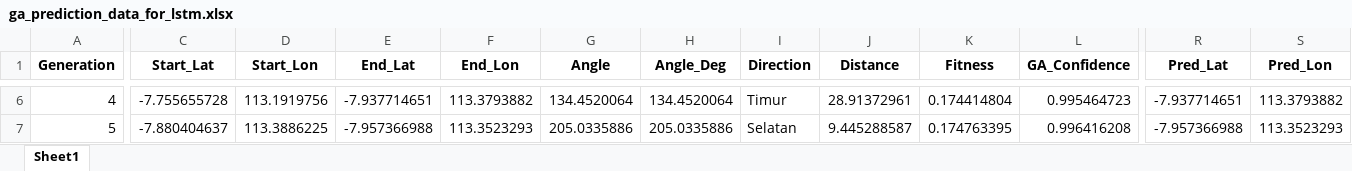
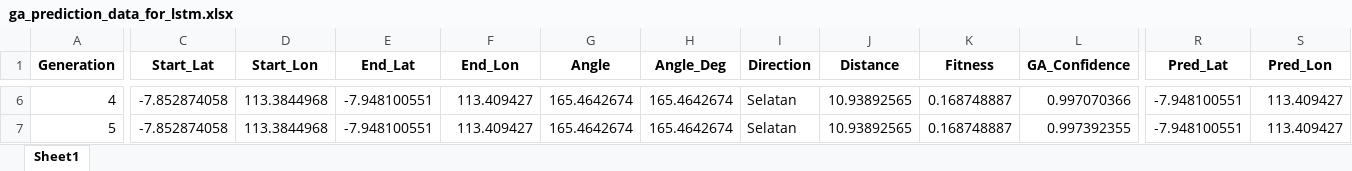
Before and after one commit to Felix-ryn/gempatektonik, an Excel workbook: output/ga_results/ga_prediction_data_for_lstm.xlsx, sheet Sheet1, drawn as a sheet; only a part is shown, gaps mark what is left out; values as stored, in another font and other column widths than the file's, no borders; the diff covers the shown part only; the diff names each change by its address in the sheet, - before the commit and + after, or states it on an @@ line.

```diff
--- a/output/ga_results/ga_prediction_data_for_lstm.xlsx (sheet Sheet1)
+++ b/output/ga_results/ga_prediction_data_for_lstm.xlsx (sheet Sheet1)
-C6 (Start_Lat): -7.755655728
+C6 (Start_Lat): -7.852874058
-D6 (Start_Lon): 113.1919756
+D6 (Start_Lon): 113.3844968
-E6 (End_Lat): -7.937714651
+E6 (End_Lat): -7.948100551
-F6 (End_Lon): 113.3793882
+F6 (End_Lon): 113.409427
-G6 (Angle): 134.4520064
+G6 (Angle): 165.4642674
-H6 (Angle_Deg): 134.4520064
+H6 (Angle_Deg): 165.4642674
-I6 (Direction): Timur
+I6 (Direction): Selatan
-J6 (Distance): 28.91372961
+J6 (Distance): 10.93892565
-K6 (Fitness): 0.174414804
+K6 (Fitness): 0.168748887
-L6 (GA_Confidence): 0.995464723
+L6 (GA_Confidence): 0.997070366
-R6 (Pred_Lat): -7.937714651
+R6 (Pred_Lat): -7.948100551
-S6 (Pred_Lon): 113.3793882
+S6 (Pred_Lon): 113.409427
-C7 (Start_Lat): -7.880404637
+C7 (Start_Lat): -7.852874058
-D7 (Start_Lon): 113.3886225
+D7 (Start_Lon): 113.3844968
-E7 (End_Lat): -7.957366988
+E7 (End_Lat): -7.948100551
-F7 (End_Lon): 113.3523293
+F7 (End_Lon): 113.409427
-G7 (Angle): 205.0335886
+G7 (Angle): 165.4642674
-H7 (Angle_Deg): 205.0335886
+H7 (Angle_Deg): 165.4642674
-J7 (Distance): 9.445288587
+J7 (Distance): 10.93892565
-K7 (Fitness): 0.174763395
+K7 (Fitness): 0.168748887
-L7 (GA_Confidence): 0.996416208
+L7 (GA_Confidence): 0.997392355
-R7 (Pred_Lat): -7.957366988
+R7 (Pred_Lat): -7.948100551
-S7 (Pred_Lon): 113.3523293
+S7 (Pred_Lon): 113.409427
```
Also changed, not shown: 1645 edited cells elsewhere in this sheet, output/aco_results/aco_zoning_data_for_lstm.xlsx, output/lstm_results/lstm_data_for_cnn.xlsx, 25 other files.
